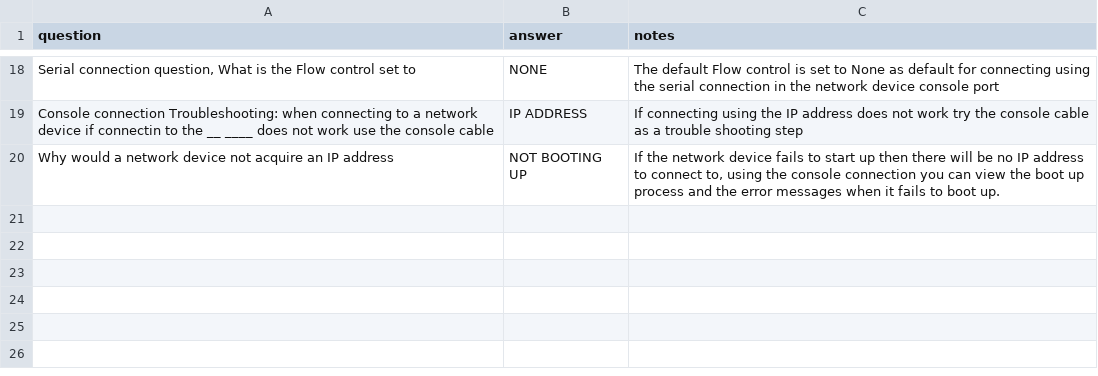
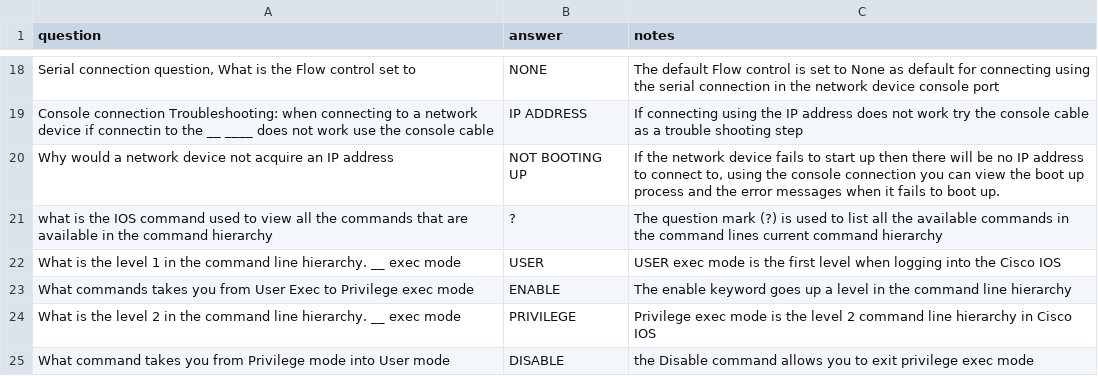
Before and after one commit to jlalvarezpulido/CCNA-studyapp, a CSV file: notes/section1.csv, drawn as a sheet; only a part is shown, gaps mark what is left out.

Commit message:
added some command line mode questions

```diff
--- a/notes/section1.csv
+++ b/notes/section1.csv
@@ -20 +20,6 @@
 "Why would a network device not acquire an IP address","NOT BOOTING UP","If the network device fails to start up then there will be no IP address to connect to, using the console connection you can view the boot up process and the error messages when it fails to boot up."
+"what is the IOS command used to view all the commands that are available in the command hierarchy","?","The question mark (?) is used to list all the available commands in the command lines current command hierarchy"
+"What is the level 1 in the command line hierarchy. __ exec mode","USER","USER exec mode is the first level when logging into the Cisco IOS"
+"What commands takes you from User Exec to Privilege exec mode","ENABLE","The enable keyword goes up a level in the command line hierarchy"
+"What is the level 2 in the command line hierarchy. __ exec mode","PRIVILEGE","Privilege exec mode is the level 2 command line hierarchy in Cisco IOS"
+"What command takes you from Privilege mode into User mode","DISABLE","the Disable command allows you to exit privilege exec mode"
```
